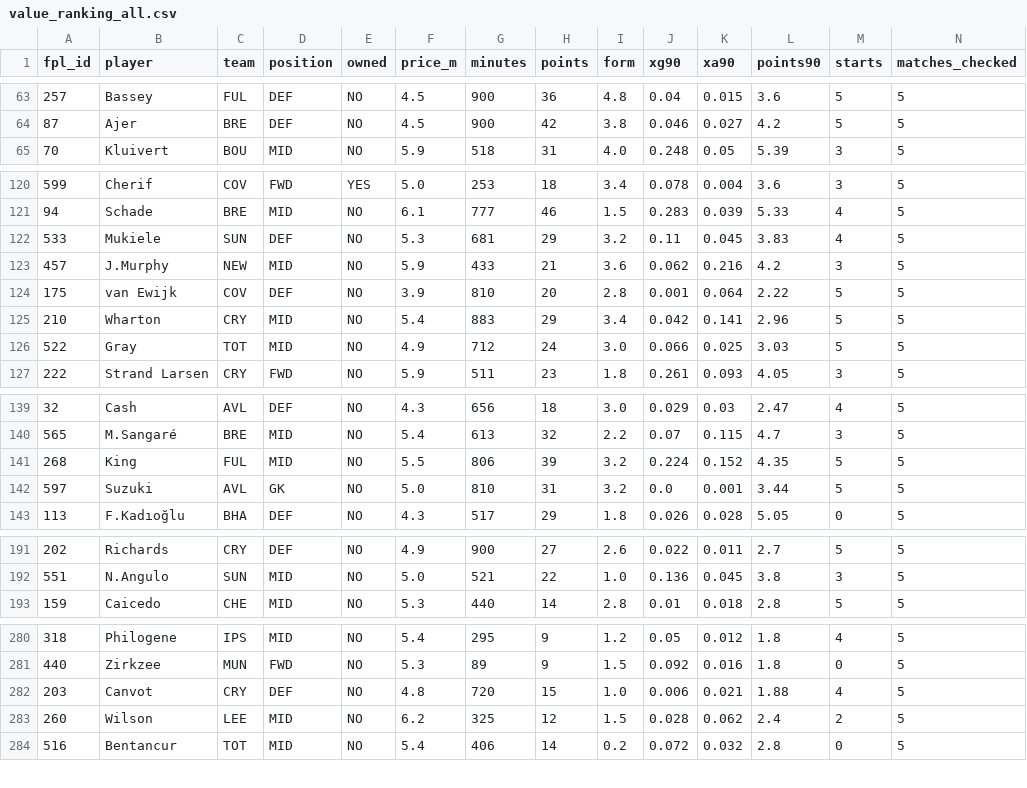
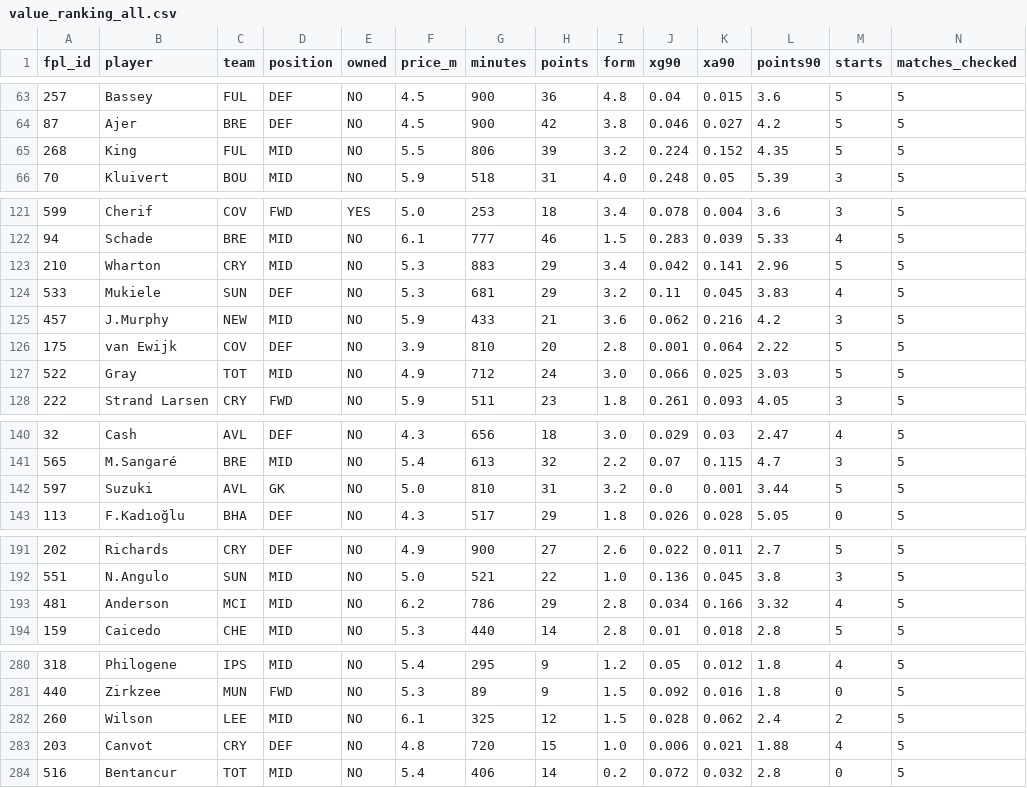
Before and after one commit to Igpa1075/fpl-analytics, a CSV file: data/value_ranking_all.csv, drawn as a sheet; only a part is shown, gaps mark what is left out; removed rows and columns are numbered as before the commit, all else as after; rows hold the shown columns only; the diff covers the shown part only; the diff names each change by its address in the sheet, - before the commit and + after, or states it on an @@ line.

```diff
--- a/data/value_ranking_all.csv
+++ b/data/value_ranking_all.csv
+row 65: 268 | King | FUL | MID | NO | 5.5 | 806 | 39 | 3.2 | 0.224 | 0.152 | 4.35 | 5 | 5
+row 123: 210 | Wharton | CRY | MID | NO | 5.3 | 883 | 29 | 3.4 | 0.042 | 0.141 | 2.96 | 5 | 5
-row 125: 210 | Wharton | CRY | MID | NO | 5.4 | 883 | 29 | 3.4 | 0.042 | 0.141 | 2.96 | 5 | 5
-row 141: 268 | King | FUL | MID | NO | 5.5 | 806 | 39 | 3.2 | 0.224 | 0.152 | 4.35 | 5 | 5
+row 193: 481 | Anderson | MCI | MID | NO | 6.2 | 786 | 29 | 2.8 | 0.034 | 0.166 | 3.32 | 4 | 5
+row 282: 260 | Wilson | LEE | MID | NO | 6.1 | 325 | 12 | 1.5 | 0.028 | 0.062 | 2.4 | 2 | 5
-row 283: 260 | Wilson | LEE | MID | NO | 6.2 | 325 | 12 | 1.5 | 0.028 | 0.062 | 2.4 | 2 | 5
```
Also changed, not shown: 1 removed row and 3 edited cells elsewhere in this file, data/elite100_trends.csv, data/position_analysis.csv, 12 other files.
